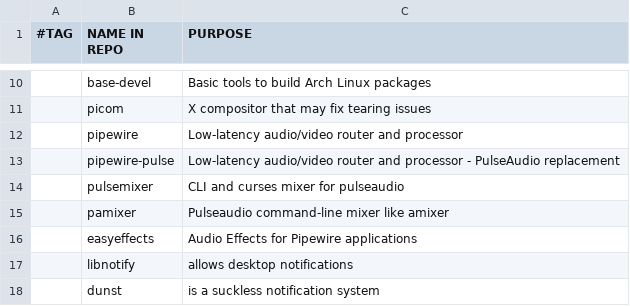
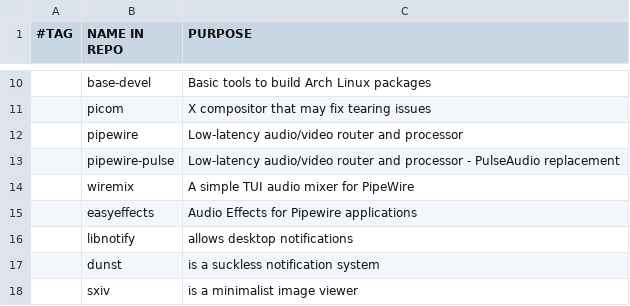
Before and after one commit to stealthHat/.dotfiles, a CSV file: install/packages/core.csv, drawn as a sheet; only a part is shown, gaps mark what is left out; the shorter side is filled out with more unchanged rows.

Commit message:
removed pulsemixer, pamixer and added wiremix

```diff
--- a/install/packages/core.csv
+++ b/install/packages/core.csv
@@ -13,4 +13,3 @@
  ,pipewire-pulse,"Low-latency audio/video router and processor - PulseAudio replacement"
- ,pulsemixer,"CLI and curses mixer for pulseaudio"
- ,pamixer,"Pulseaudio command-line mixer like amixer"
+ ,wiremix,"A simple TUI audio mixer for PipeWire"
  ,easyeffects,"Audio Effects for Pipewire applications"
```
